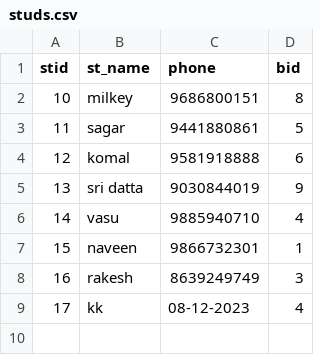
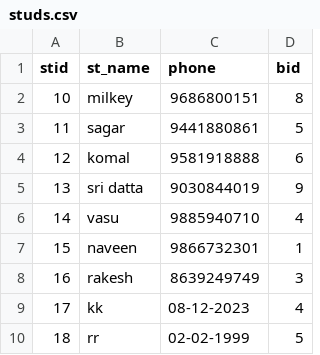
Before and after one commit to Nani-roxta/ss, a CSV file: studs.csv, drawn as a sheet.

Commit message:
3rd

```diff
--- a/studs.csv
+++ b/studs.csv
@@ -9 +9,2 @@ stid,st_name,phone,bid
 17,kk,08-12-2023,4
+18,rr,02-02-1999,5
```
